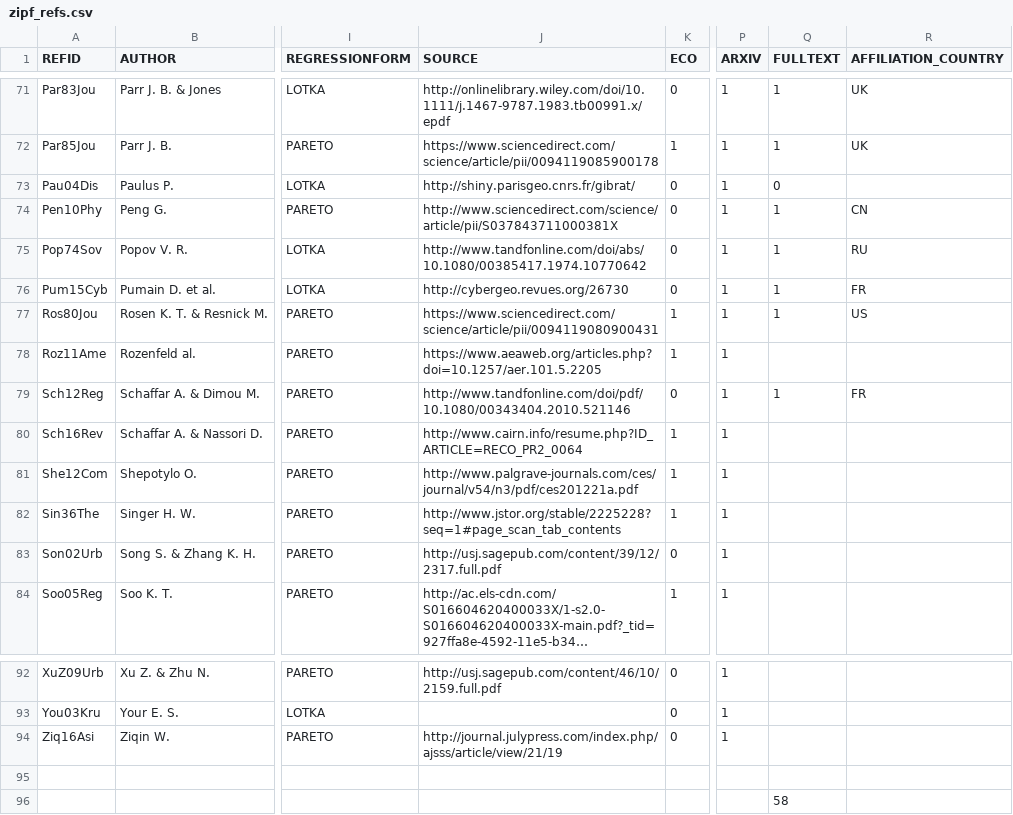
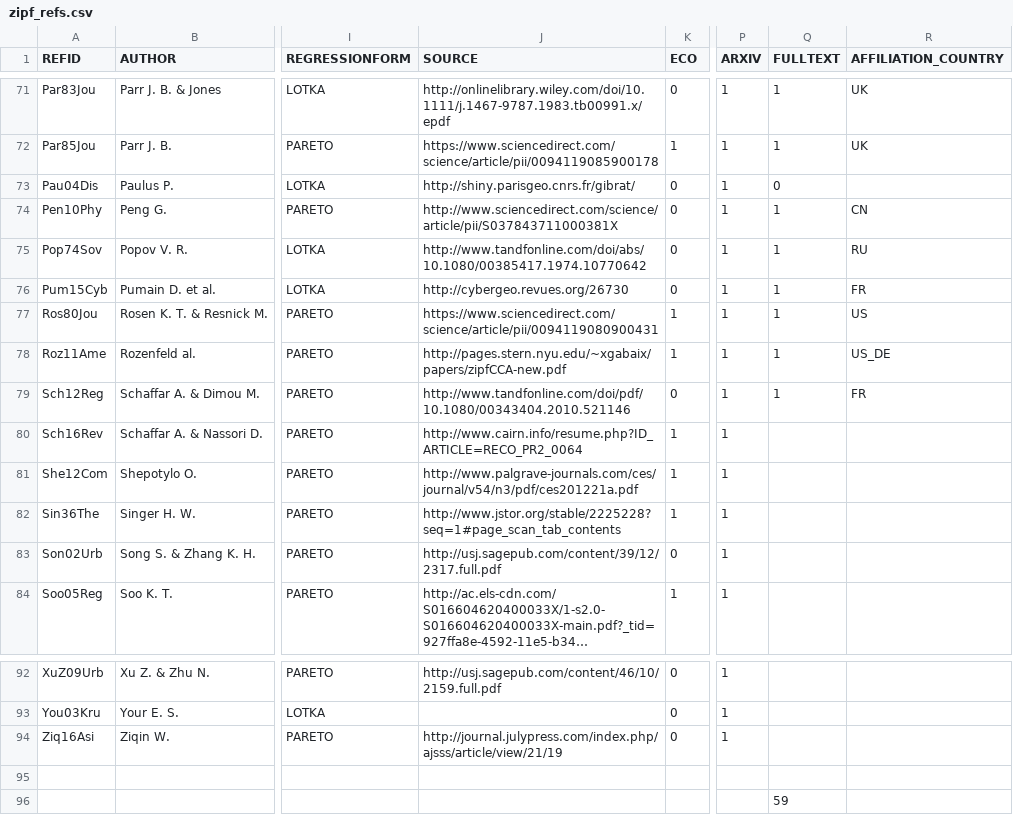
Before and after one commit to ClementineCttn/MetaZipf, a CSV file: data/zipf_refs.csv, drawn as a sheet; only a part is shown, gaps mark what is left out; long unchanged cells end in …; the diff names each change by its address in the sheet, - before the commit and + after, or states it on an @@ line.

```diff
--- a/data/zipf_refs.csv
+++ b/data/zipf_refs.csv
-J78 (SOURCE): https://www.aeaweb.org/articles.php?doi=10.1257/aer.101.5.2205
+J78 (SOURCE): http://pages.stern.nyu.edu/~xgabaix/papers/zipfCCA-new.pdf
-Q78 (FULLTEXT): (empty)
+Q78 (FULLTEXT): 1
-R78 (AFFILIATION_COUNTRY): (empty)
+R78 (AFFILIATION_COUNTRY): US_DE
-Q96 (FULLTEXT): 58
+Q96 (FULLTEXT): 59
```
Also changed, not shown: 1 other file.
